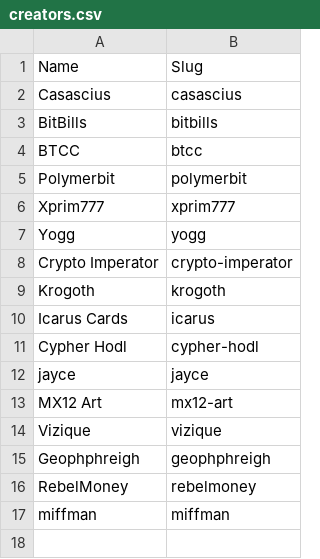
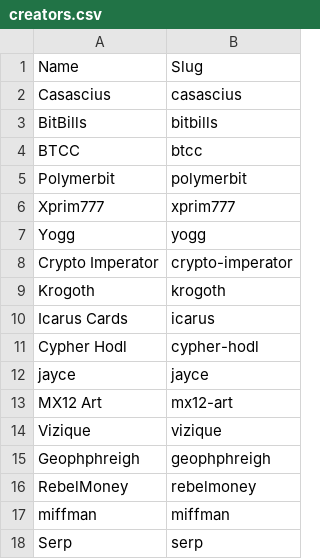
Before and after one commit to RaghavSood/collectibles, a CSV file: storage/sqlite/migrations/seeds/creators.csv, drawn as a sheet; the diff names each change by its address in the sheet, - before the commit and + after, or states it on an @@ line.

```diff
--- a/storage/sqlite/migrations/seeds/creators.csv
+++ b/storage/sqlite/migrations/seeds/creators.csv
+row 18: Serp | serp
```
Also changed, not shown: storage/sqlite/migrations/seeds/items.csv, storage/sqlite/migrations/seeds/series.csv, 1 other file.
